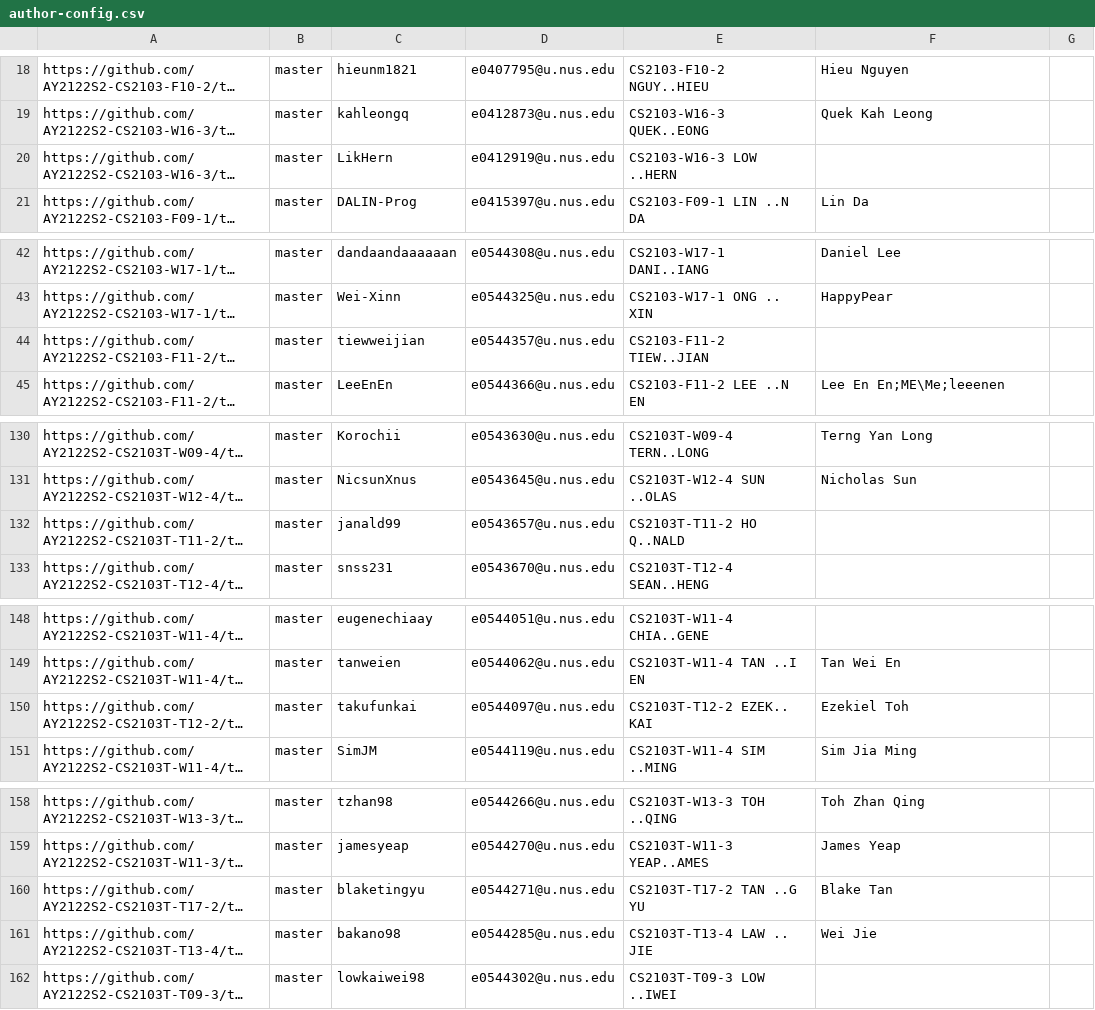
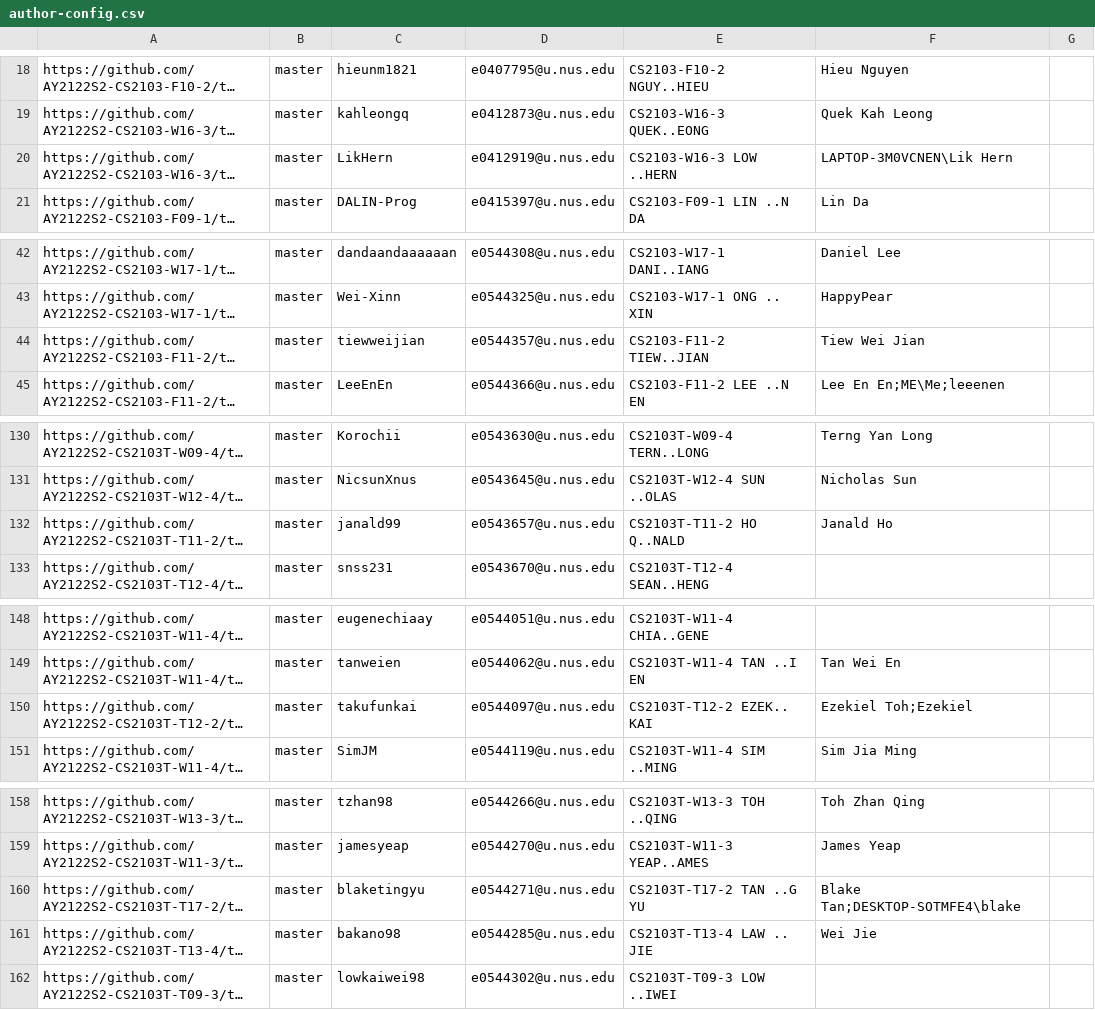
Before and after one commit to nus-cs2103-AY2122S2/tp-dashboard, a CSV file: configs/author-config.csv, drawn as a sheet; only a part is shown, gaps mark what is left out; long unchanged cells end in …; the diff covers the shown part only; the diff names each change by its address in the sheet, - before the commit and + after, or states it on an @@ line.

```diff
--- a/configs/author-config.csv
+++ b/configs/author-config.csv
-F20: (empty)
+F20: LAPTOP-3M0VCNEN\Lik Hern
-F44: (empty)
+F44: Tiew Wei Jian
-F132: (empty)
+F132: Janald Ho
-F150: Ezekiel Toh
+F150: Ezekiel Toh;Ezekiel
-F160: Blake Tan
+F160: Blake Tan;DESKTOP-SOTMFE4\blake
```
Also changed, not shown: 3 edited cells elsewhere in this file.
